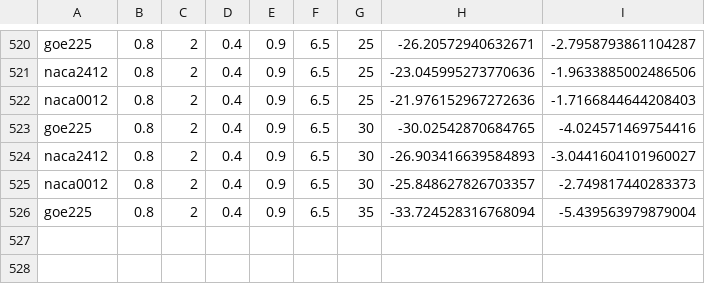
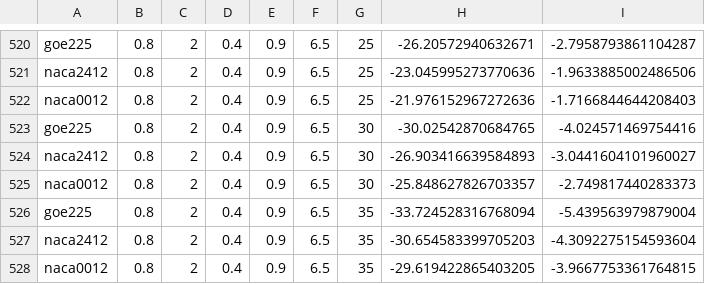
Before and after one commit to Srindot/Average_FlightData_Collection_FWUAV, a CSV file: AverageFlightData9.csv, drawn as a sheet; only a part is shown, gaps mark what is left out.

Commit message:
created Data

```diff
--- a/AverageFlightData9.csv
+++ b/AverageFlightData9.csv
@@ -526 +526,3 @@ naca0012,0.8,2,0.4,0.9,6.5,30,-25.848627826703357,-2.749817440283373
 goe225,0.8,2,0.4,0.9,6.5,35,-33.724528316768094,-5.439563979879004
+naca2412,0.8,2,0.4,0.9,6.5,35,-30.654583399705203,-4.3092275154593604
+naca0012,0.8,2,0.4,0.9,6.5,35,-29.619422865403205,-3.9667753361764815
```
Also changed, not shown: 5 other files.
